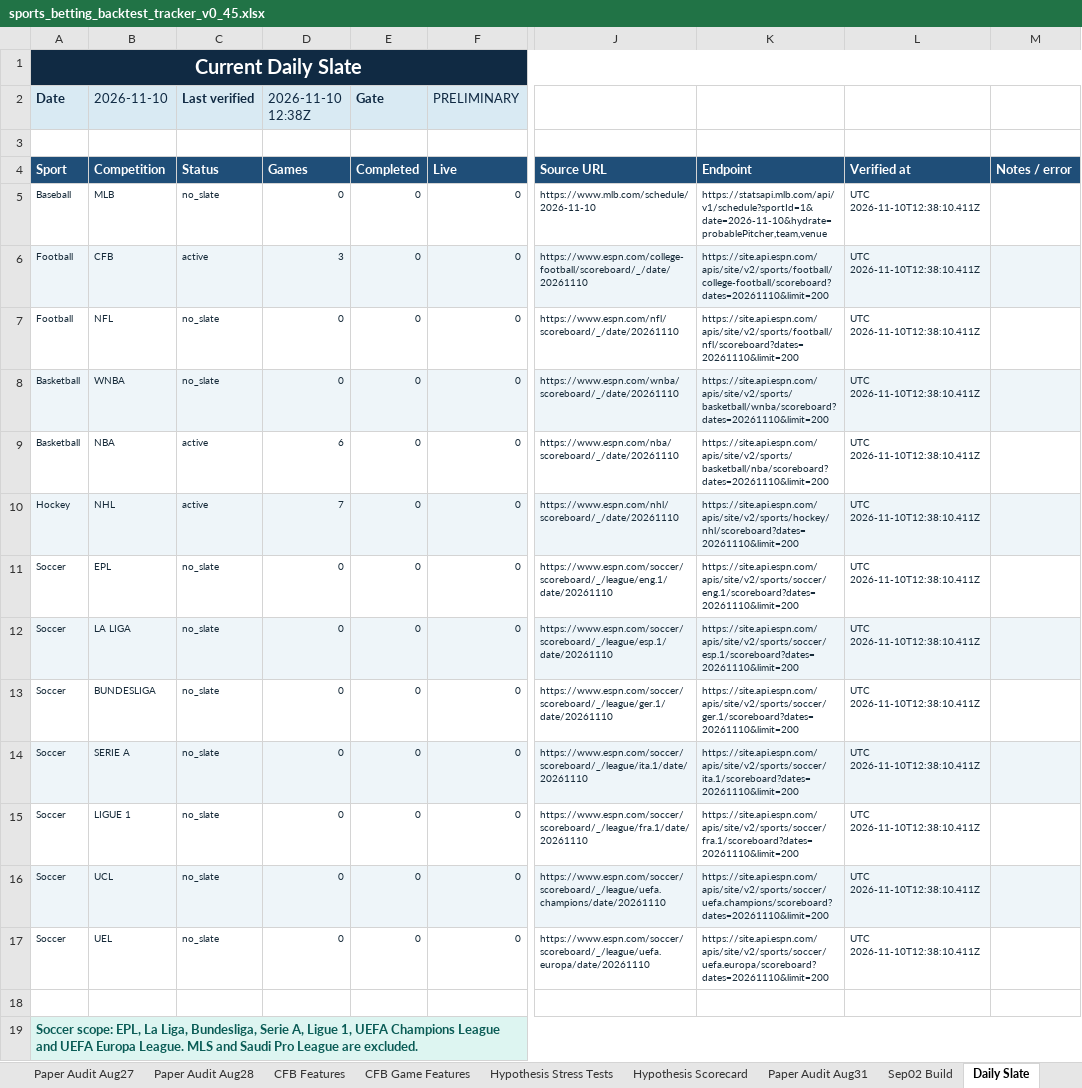
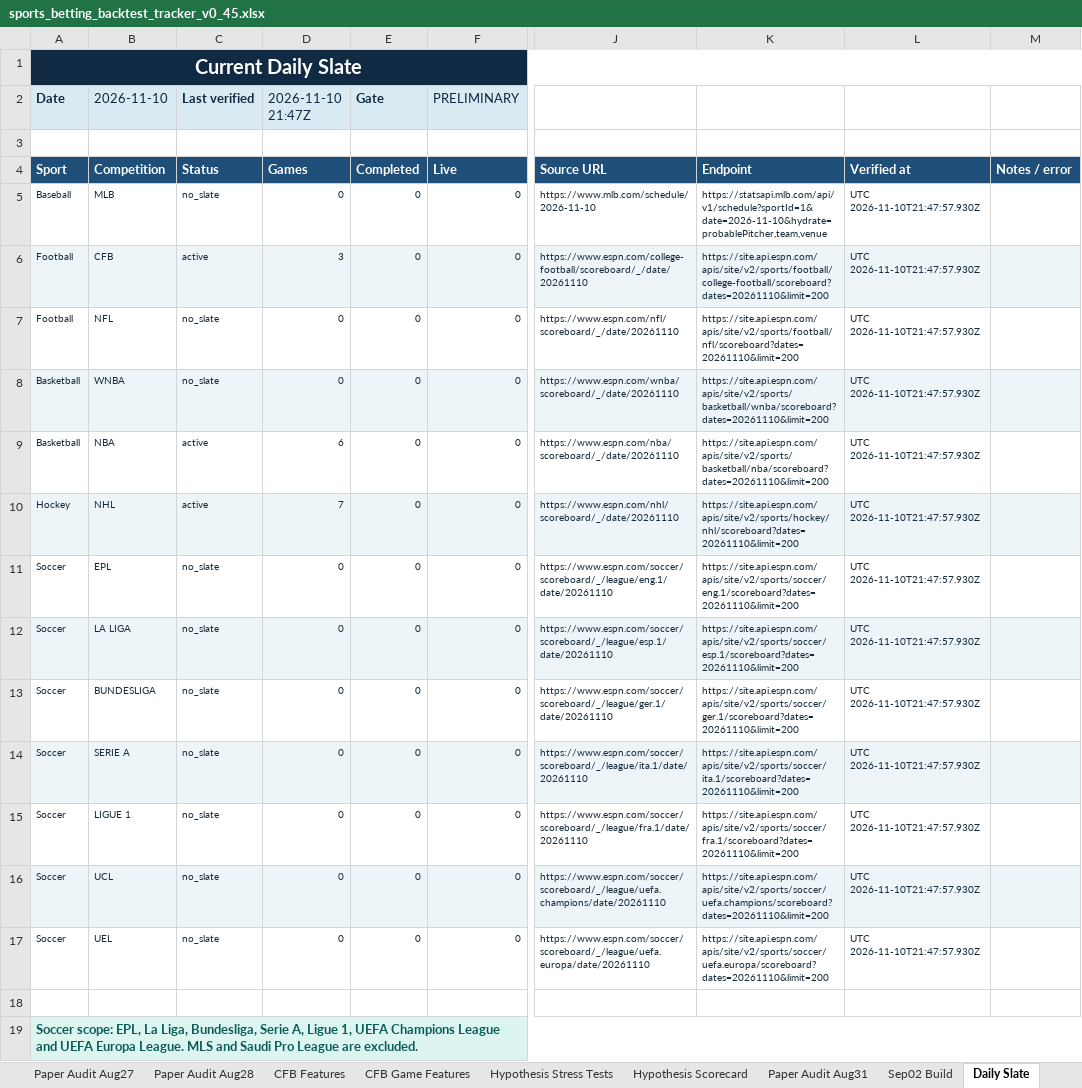
Before and after one commit to KevinKato27/SportsBetting, an Excel workbook: data/imports/sports_betting_backtest_tracker_v0_45.xlsx, sheet Daily Slate, drawn as a sheet; only a part is shown, gaps mark what is left out; values as stored, in another font and other column widths than the file's, no borders; the diff names each change by its address in the sheet, - before the commit and + after, or states it on an @@ line.

```diff
--- a/data/imports/sports_betting_backtest_tracker_v0_45.xlsx (sheet Daily Slate)
+++ b/data/imports/sports_betting_backtest_tracker_v0_45.xlsx (sheet Daily Slate)
-D2: 2026-11-10 12:38Z
+D2: 2026-11-10 21:47Z
-L5:L17: UTC 2026-11-10T12:38:10.411Z
+L5:L17: UTC 2026-11-10T21:47:57.930Z
```
Also changed, not shown: 2 other files.
